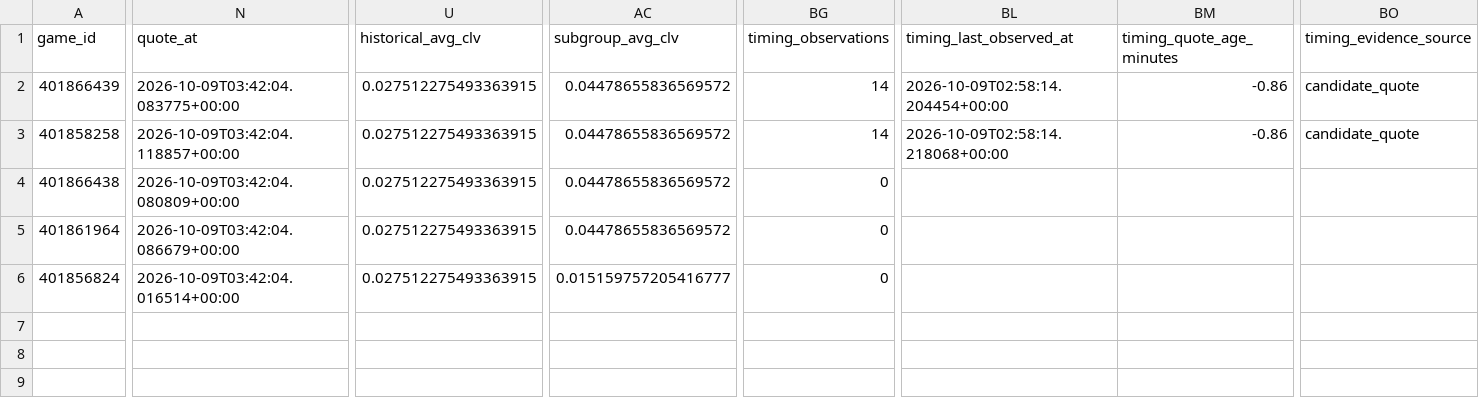
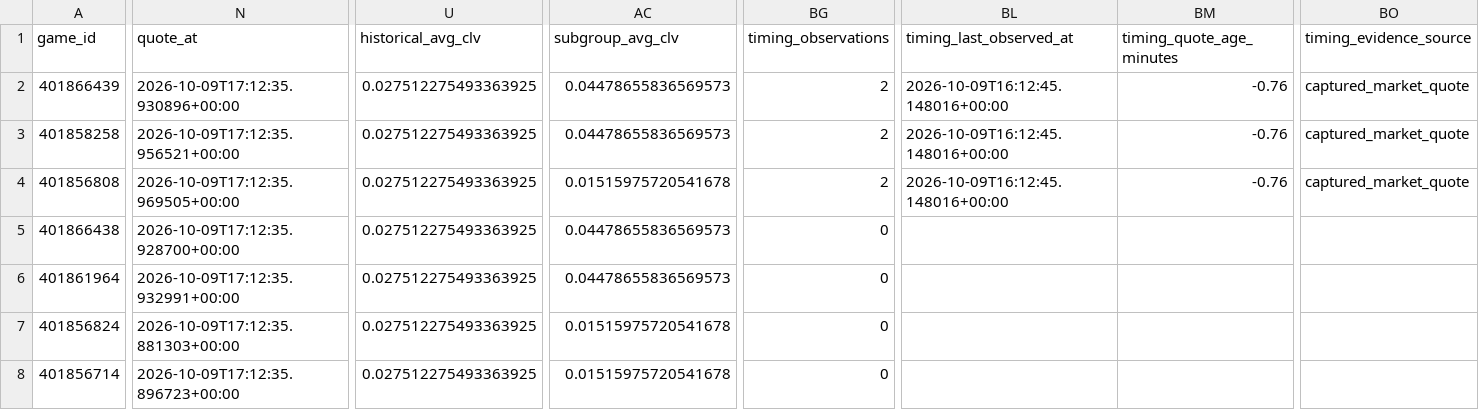
Before and after one commit to konnorharbin-star/harbin-sports-analytics, a CSV file: docs/edge_core.csv, drawn as a sheet; only a part is shown, gaps mark what is left out; addresses are those after the commit; rows hold the shown columns only; the diff names each change by its address in the sheet, - before the commit and + after, or states it on an @@ line.

```diff
--- a/docs/edge_core.csv
+++ b/docs/edge_core.csv
-N2 (quote_at): 2026-10-09T03:42:04.083775+00:00
+N2 (quote_at): 2026-10-09T17:12:35.930896+00:00
-U2:U3 (historical_avg_clv): 0.027512275493363915
+U2:U3 (historical_avg_clv): 0.027512275493363925
-AC2:AC3 (subgroup_avg_clv): 0.04478655836569572
+AC2:AC3 (subgroup_avg_clv): 0.04478655836569573
-BG2:BG3 (timing_observations): 14
+BG2:BG3 (timing_observations): 2
-BL2 (timing_last_observed_at): 2026-10-09T02:58:14.204454+00:00
+BL2 (timing_last_observed_at): 2026-10-09T16:12:45.148016+00:00
-BM2:BM3 (timing_quote_age_minutes): -0.86
+BM2:BM3 (timing_quote_age_minutes): -0.76
-BO2:BO3 (timing_evidence_source): candidate_quote
+BO2:BO3 (timing_evidence_source): captured_market_quote
-N3 (quote_at): 2026-10-09T03:42:04.118857+00:00
+N3 (quote_at): 2026-10-09T17:12:35.956521+00:00
-BL3 (timing_last_observed_at): 2026-10-09T02:58:14.218068+00:00
+BL3 (timing_last_observed_at): 2026-10-09T16:12:45.148016+00:00
+row 4: 401856808 | 2026-10-09T17:12:35.969505+00:00 | 0.027512275493363925 | 0.01515975720541678 | 2 | 2026-10-09T16:12:45.148016+00:00 | -0.76 | captured_market_quote
-N5 (quote_at): 2026-10-09T03:42:04.080809+00:00
+N5 (quote_at): 2026-10-09T17:12:35.928700+00:00
-U5:U7 (historical_avg_clv): 0.027512275493363915
+U5:U7 (historical_avg_clv): 0.027512275493363925
-AC5:AC6 (subgroup_avg_clv): 0.04478655836569572
+AC5:AC6 (subgroup_avg_clv): 0.04478655836569573
-N6 (quote_at): 2026-10-09T03:42:04.086679+00:00
+N6 (quote_at): 2026-10-09T17:12:35.932991+00:00
-N7 (quote_at): 2026-10-09T03:42:04.016514+00:00
+N7 (quote_at): 2026-10-09T17:12:35.881303+00:00
-AC7 (subgroup_avg_clv): 0.015159757205416777
+AC7 (subgroup_avg_clv): 0.01515975720541678
+row 8: 401856714 | 2026-10-09T17:12:35.896723+00:00 | 0.027512275493363925 | 0.01515975720541678 | 0
```
Also changed, not shown: docs/edge_actionable.csv, docs/edge_priority.csv, 54 other files.
